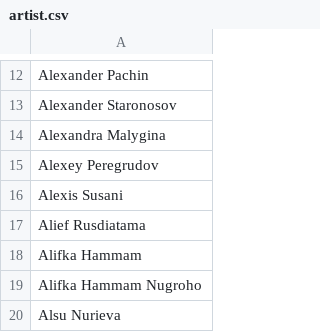
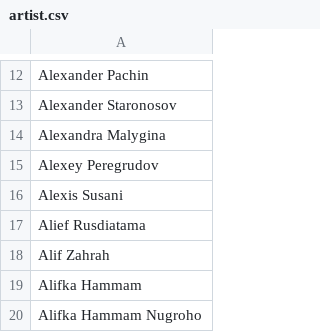
Before and after one commit to oliger/flesh-and-blood-cards, a CSV file: csvs/english/artist.csv, drawn as a sheet; only a part is shown, gaps mark what is left out; the shorter side is filled out with more unchanged rows; the diff names each change by its address in the sheet, - before the commit and + after, or states it on an @@ line.

```diff
--- a/csvs/english/artist.csv
+++ b/csvs/english/artist.csv
+row 18: Alif Zahrah
```
Also changed, not shown: 5 other files.
